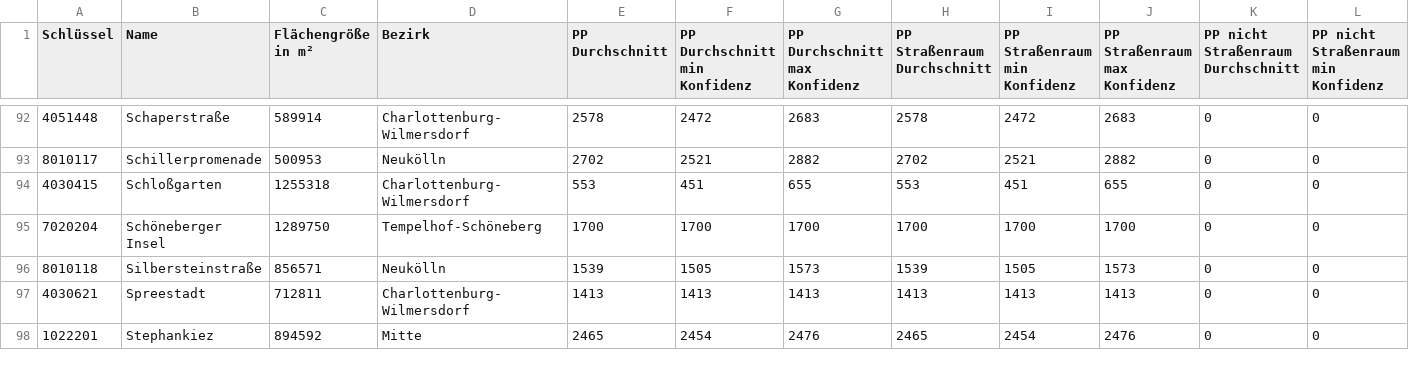
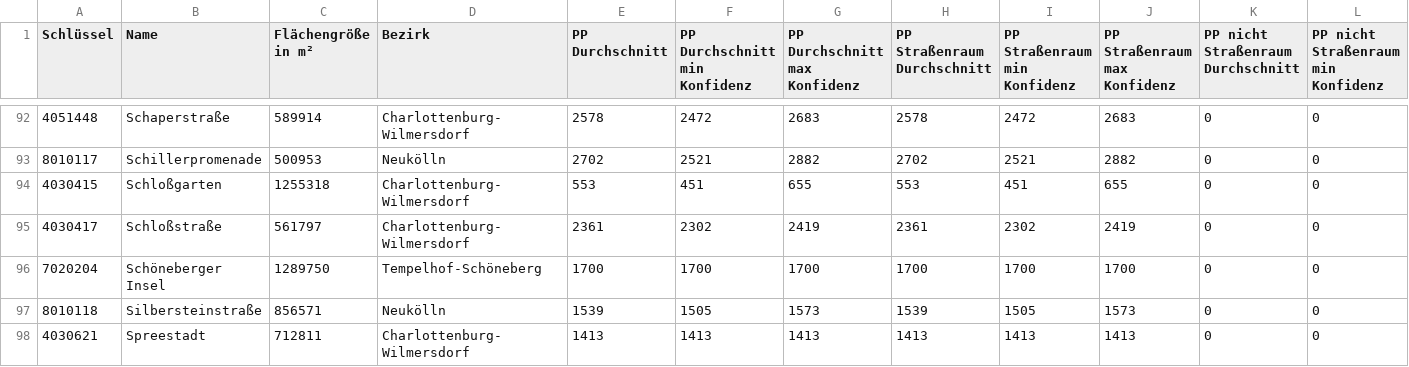
Before and after one commit to hanshack/parkplatztransform-data-analysis, a CSV file: data/out/PLR_analysed.csv, drawn as a sheet; only a part is shown, gaps mark what is left out; the shorter side is filled out with more unchanged rows; rows hold the shown columns only; the diff names each change by its address in the sheet, - before the commit and + after, or states it on an @@ line.

```diff
--- a/data/out/PLR_analysed.csv
+++ b/data/out/PLR_analysed.csv
+row 95: 4030417 | Schloßstraße | 561797 | Charlottenburg-Wilmersdorf | 2361 | 2302 | 2419 | 2361 | 2302 | 2419 | 0 | 0
```
Also changed, not shown: data/out/PLR_PP_Durchschnitt.csv, data/out/PLR_PP_Flaeche_Strassenverkehr.csv, 4 other files.
